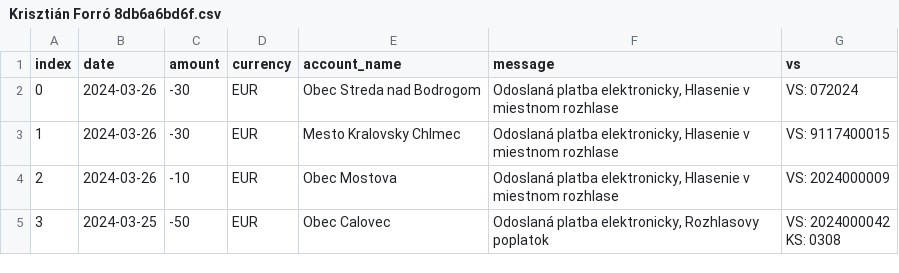
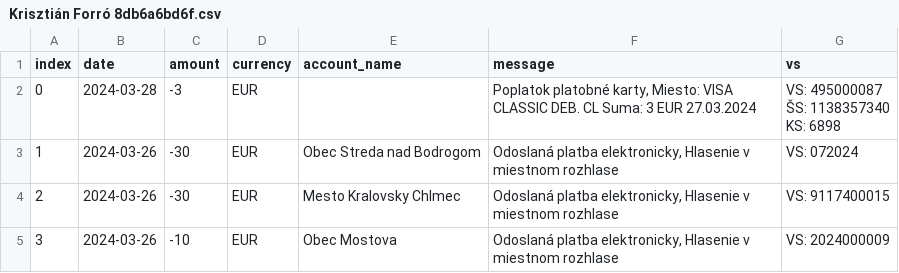
Before and after one commit to matusv/presidential-elections-slovakia-2024, a CSV file: accounts/Krisztián Forró 8db6a6bd6f.csv, drawn as a sheet; only a part is shown; the shorter side is filled out with more unchanged rows; addresses are those after the commit; ↵ is a line break in a cell; the diff names each change by its address in the sheet, - before the commit and + after, or states it on an @@ line.

```diff
--- a/accounts/Krisztián Forró 8db6a6bd6f.csv
+++ b/accounts/Krisztián Forró 8db6a6bd6f.csv
+row 2: 0 | 2024-03-28 | -3 | EUR |  | Poplatok platobné karty, Miesto: VISA CLASSIC DEB. CL Suma: 3 EUR 27.03.2024 | VS: 495000087 ↵ ŠS: 1138357340 ↵ KS: 6898
@@ column A (index) renumbered from row 3 down @@
```
Also changed, not shown: accounts/Ivan Korčok 5206616575.csv, accounts/Patrik Dubovský 294f7ec0b0.csv, 4 other files.
